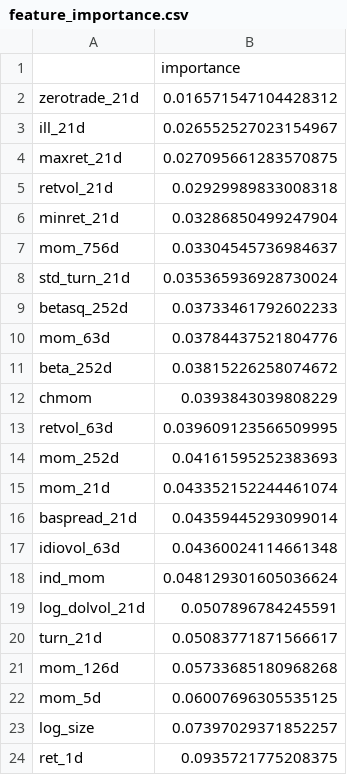
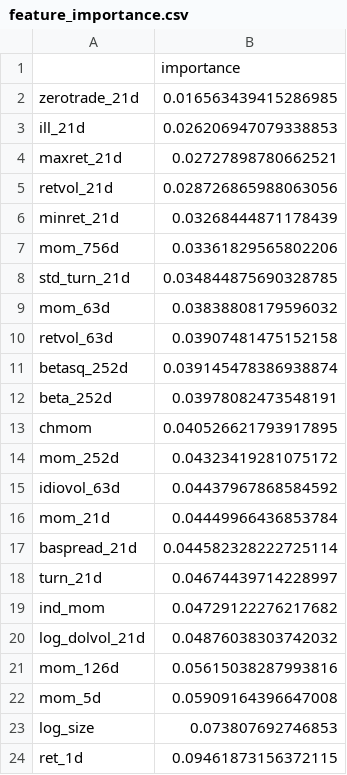
Before and after one commit to Yu-ChangCheng/PingPingPongPong, a CSV file: docs/data/feature_importance.csv, drawn as a sheet.

```diff
--- a/docs/data/feature_importance.csv
+++ b/docs/data/feature_importance.csv
@@ -1,24 +1,24 @@
 ,importance
-zerotrade_21d,0.016571547104428312
-ill_21d,0.026552527023154967
-maxret_21d,0.027095661283570875
-retvol_21d,0.02929989833008318
-minret_21d,0.03286850499247904
-mom_756d,0.03304545736984637
-std_turn_21d,0.035365936928730024
-betasq_252d,0.03733461792602233
-mom_63d,0.03784437521804776
-beta_252d,0.03815226258074672
-chmom,0.0393843039808229
-retvol_63d,0.039609123566509995
-mom_252d,0.04161595252383693
-mom_21d,0.043352152244461074
-baspread_21d,0.04359445293099014
-idiovol_63d,0.04360024114661348
-ind_mom,0.048129301605036624
-log_dolvol_21d,0.0507896784245591
-turn_21d,0.05083771871566617
-mom_126d,0.05733685180968268
-mom_5d,0.06007696305535125
-log_size,0.07397029371852257
-ret_1d,0.0935721775208375
+zerotrade_21d,0.016563439415286985
+ill_21d,0.026206947079338853
+maxret_21d,0.02727898780662521
+retvol_21d,0.028726865988063056
+minret_21d,0.03268444871178439
+mom_756d,0.03361829565802206
+std_turn_21d,0.034844875690328785
+mom_63d,0.03838808179596032
+retvol_63d,0.03907481475152158
+betasq_252d,0.039145478386938874
+beta_252d,0.03978082473548191
+chmom,0.040526621793917895
+mom_252d,0.04323419281075172
+idiovol_63d,0.04437967868584592
+mom_21d,0.04449966436853784
+baspread_21d,0.044582328222725114
+turn_21d,0.04674439714228997
+ind_mom,0.04729122276217682
+log_dolvol_21d,0.04876038303742032
+mom_126d,0.05615038287993816
+mom_5d,0.05909164396647008
+log_size,0.073807692746853
+ret_1d,0.09461873156372115
```
Also changed, not shown: docs/data/fold_metrics.csv, docs/data/holdings.csv, 10 other files.
